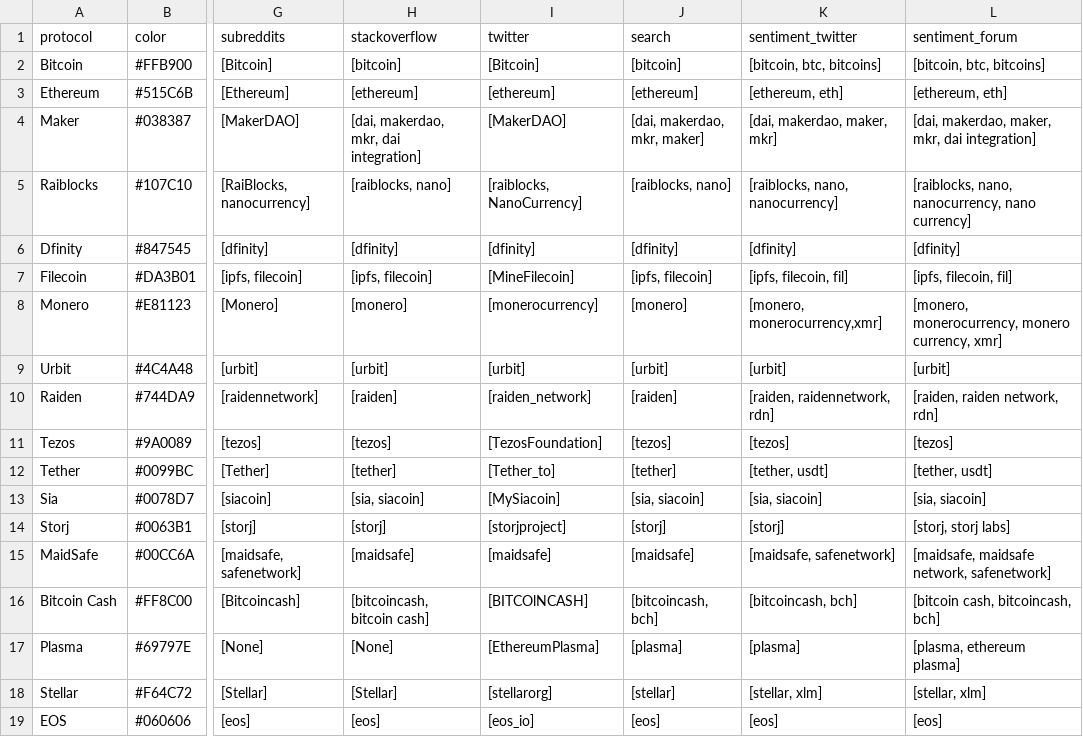
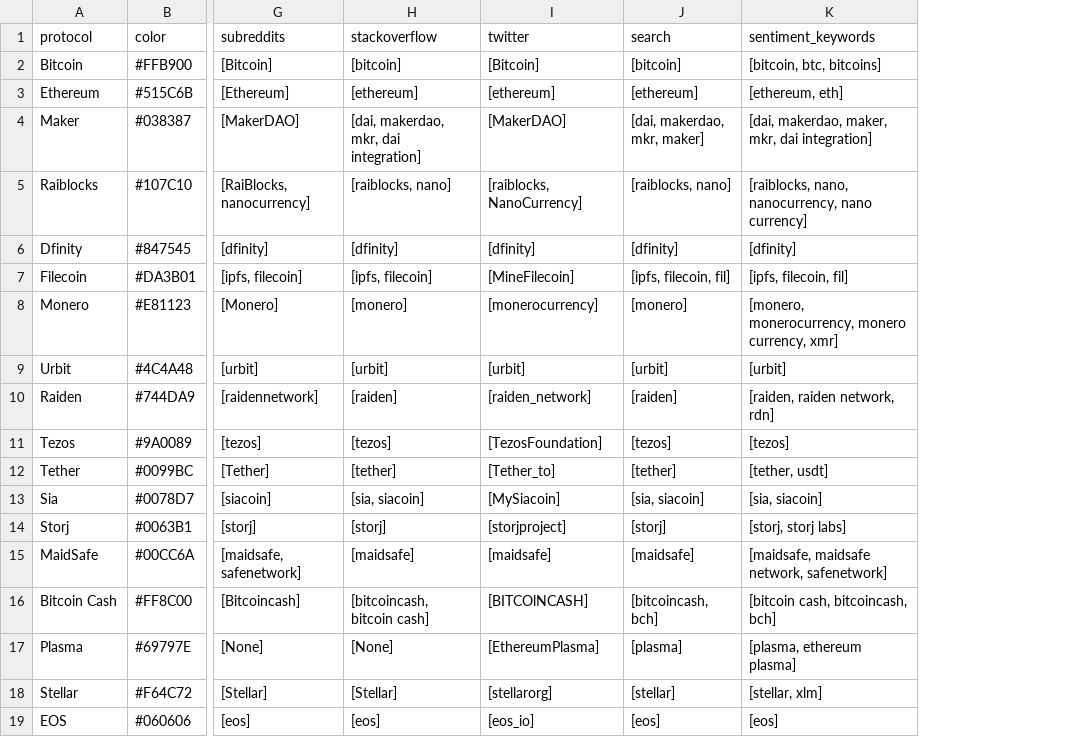
Before and after one commit to sierra073/aspie, a CSV file: data/input/protocols.csv, drawn as a sheet; only a part is shown, gaps mark what is left out; removed rows and columns are numbered as before the commit, all else as after; the diff names each change by its address in the sheet, - before the commit and + after, or states it on an @@ line.

Commit message:
Update protocols.csv

```diff
--- a/data/input/protocols.csv
+++ b/data/input/protocols.csv
-column K (sentiment_twitter), rows 2-19: [bitcoin, btc, bitcoins] | [ethereum, eth] | [dai, makerdao, maker, mkr] | [raiblocks, nano, nanocurrency] | [dfinity] | [ipfs, filecoin, fil] | [monero, monerocurrency,xmr] | [urbit] | [raiden, raidennetwork, rdn] | [tezos] | [tether, usdt] | [sia, siacoin] | [storj] | [maidsafe, safenetwork] | [bitcoincash, bch] | [plasma] | [stellar, xlm] | [eos]
-K1: sentiment_forum
+K1: sentiment_keywords
-J7 (search): [ipfs, filecoin]
+J7 (search): [ipfs, filecoin, fil]
```
